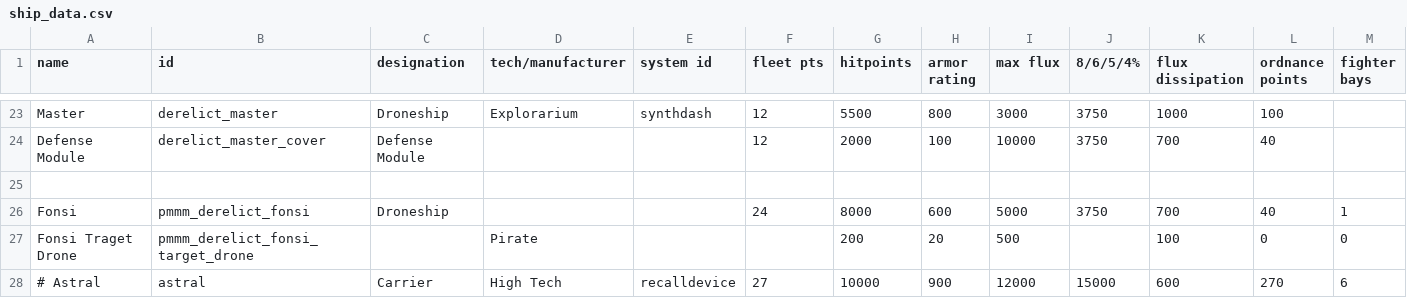
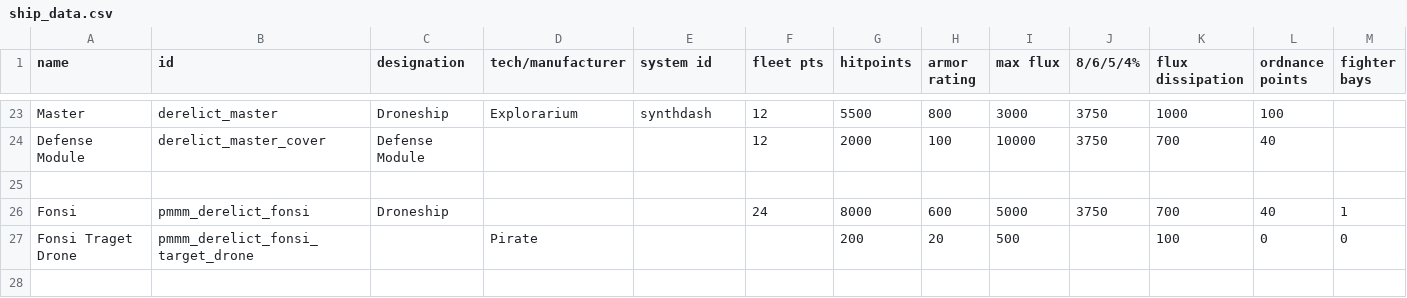
Before and after one commit to MiniDeth3/PMMM, a CSV file: data/hulls/ship_data.csv, drawn as a sheet; only a part is shown, gaps mark what is left out; rows hold the shown columns only; the diff names each change by its address in the sheet, - before the commit and + after, or states it on an @@ line.

```diff
--- a/data/hulls/ship_data.csv
+++ b/data/hulls/ship_data.csv
-row 28: # Astral | astral | Carrier | High Tech | recalldevice | 27 | 10000 | 900 | 12000 | 15000 | 600 | 270 | 6
```
Also changed, not shown: data/config/LunaSettings.csv, data/hulls/wing_data.csv.
